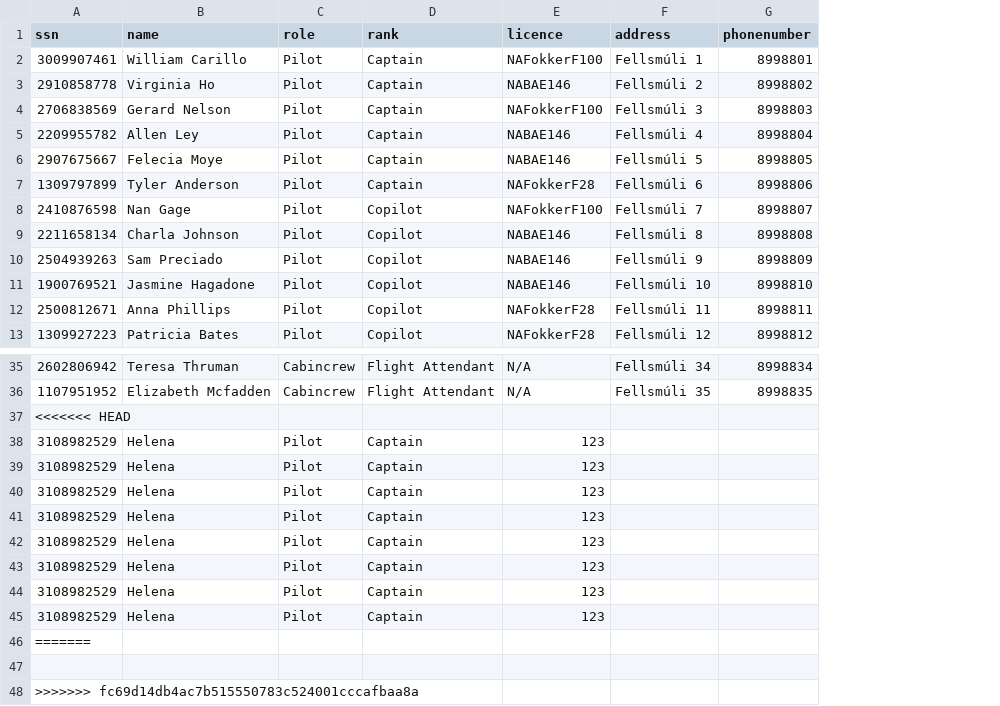
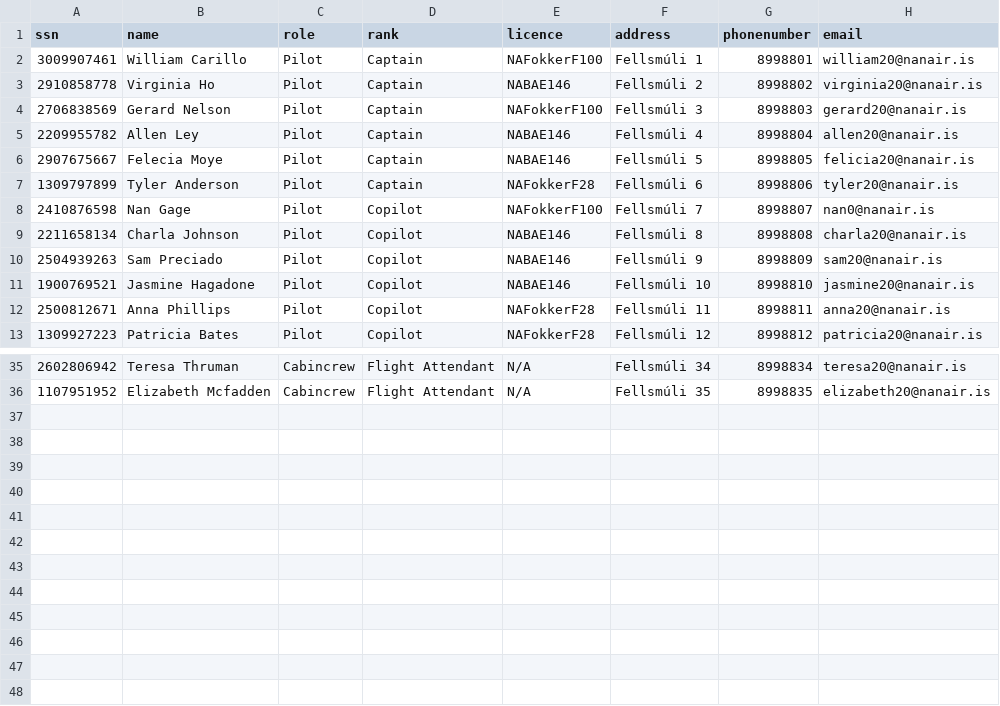
Before and after one commit to helenaj18/Dagb-k, a CSV file: UPDATEDSTUDENTDATA/Crew.csv, drawn as a sheet; only a part is shown, gaps mark what is left out; removed rows and columns are numbered as before the commit, all else as after; the diff names each change by its address in the sheet, - before the commit and + after, or states it on an @@ line.

Commit message:
crew

```diff
--- a/UPDATEDSTUDENTDATA/Crew.csv
+++ b/UPDATEDSTUDENTDATA/Crew.csv
+column H (email), rows 2-13: william20@nanair.is | virginia20@nanair.is | gerard20@nanair.is | allen20@nanair.is | felicia20@nanair.is | tyler20@nanair.is | nan0@nanair.is | charla20@nanair.is | sam20@nanair.is | jasmine20@nanair.is | anna20@nanair.is | patricia20@nanair.is; rows 35-36: teresa20@nanair.is | elizabeth20@nanair.is
-row 37: <<<<<<< HEAD
-row 38: 3108982529 | Helena | Pilot | Captain | 123
-row 39: 3108982529 | Helena | Pilot | Captain | 123
-row 40: 3108982529 | Helena | Pilot | Captain | 123
-row 41: 3108982529 | Helena | Pilot | Captain | 123
-row 42: 3108982529 | Helena | Pilot | Captain | 123
-row 43: 3108982529 | Helena | Pilot | Captain | 123
-row 44: 3108982529 | Helena | Pilot | Captain | 123
-row 45: 3108982529 | Helena | Pilot | Captain | 123
-row 46: =======
-row 47: (empty)
-row 48: >>>>>>> fc69d14db4ac7b515550783c524001cccafbaa8a
```
